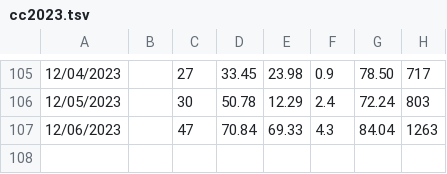
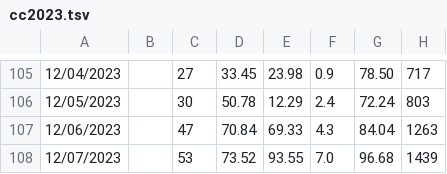
Before and after one commit to mat8025/GAPPS, a TSV file: DAT/cc2023.tsv, drawn as a sheet; only a part is shown, gaps mark what is left out.

```diff
--- a/DAT/cc2023.tsv
+++ b/DAT/cc2023.tsv
@@ -107 +107,2 @@
 12/06/2023		    47 	70.84 	69.33 	4.3 	84.04 	1263
+12/07/2023		    53 	73.52 	93.55 	7.0 	96.68 	1439
```
Also changed, not shown: DAT/wex2023.tsv, 20 other files.
